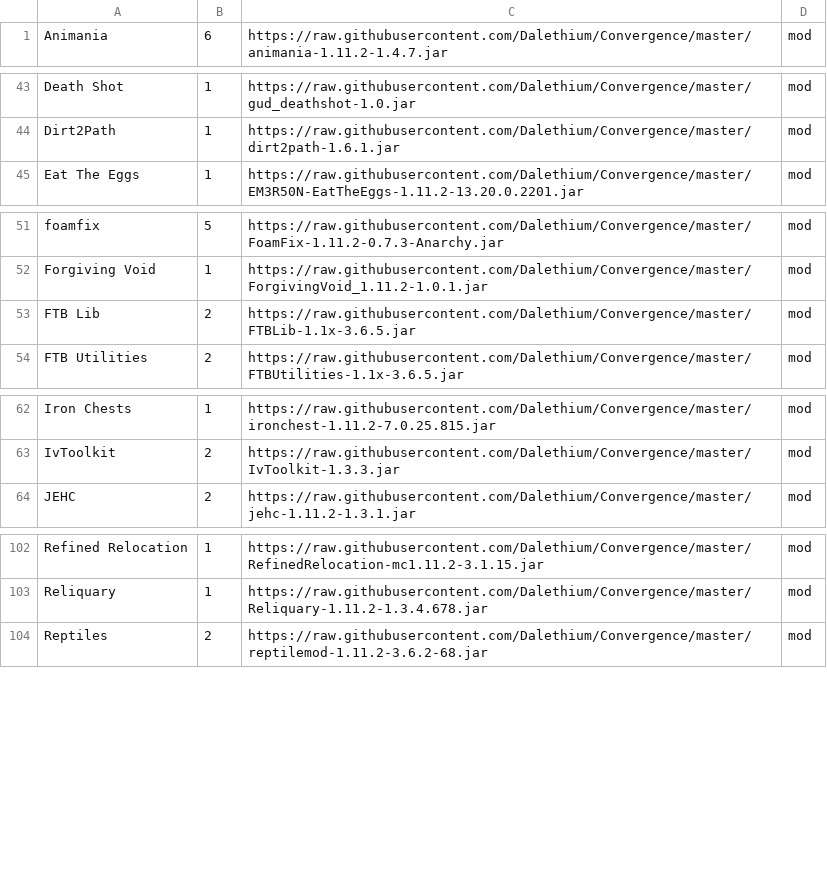
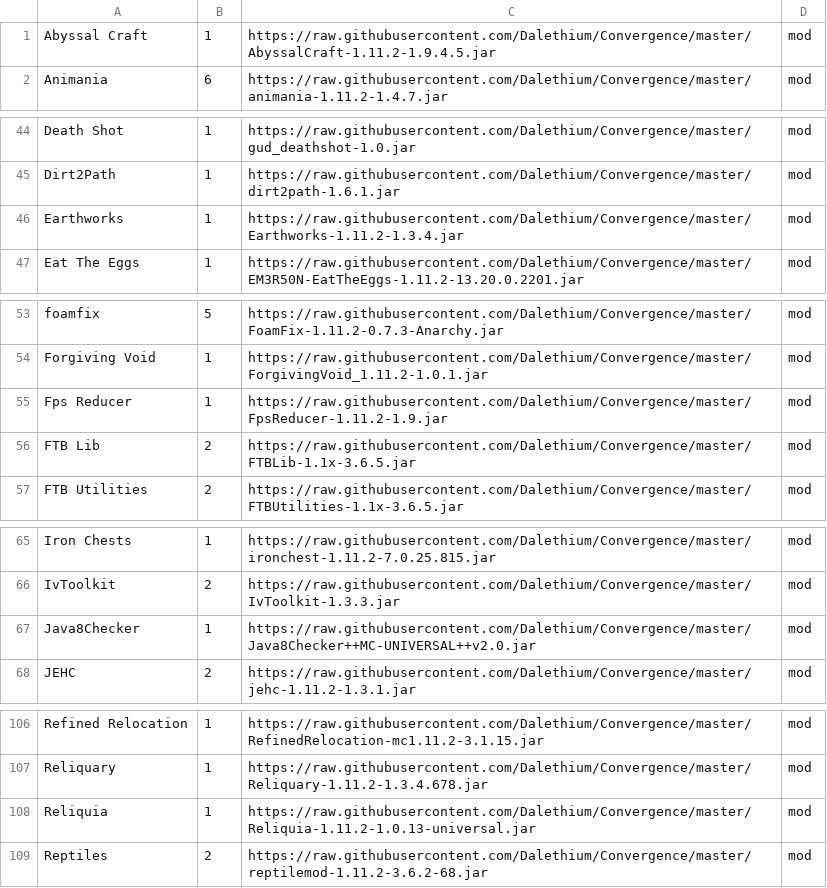
Before and after one commit to Dalethium/Convergence, a CSV file: convergence.csv, drawn as a sheet; only a part is shown, gaps mark what is left out; the diff names each change by its address in the sheet, - before the commit and + after, or states it on an @@ line.

Commit message:
Update convergence.csv

```diff
--- a/convergence.csv
+++ b/convergence.csv
+row 1: Abyssal Craft | 1 | https://raw.githubusercontent.com/Dalethium/Convergence/master/AbyssalCraft-1.11.2-1.9.4.5.jar | mod
+row 46: Earthworks | 1 | https://raw.githubusercontent.com/Dalethium/Convergence/master/Earthworks-1.11.2-1.3.4.jar | mod
+row 55: Fps Reducer | 1 | https://raw.githubusercontent.com/Dalethium/Convergence/master/FpsReducer-1.11.2-1.9.jar | mod
+row 67: Java8Checker | 1 | https://raw.githubusercontent.com/Dalethium/Convergence/master/Java8Checker++MC-UNIVERSAL++v2.0.jar | mod
+row 108: Reliquia | 1 | https://raw.githubusercontent.com/Dalethium/Convergence/master/Reliquia-1.11.2-1.0.13-universal.jar | mod
```
